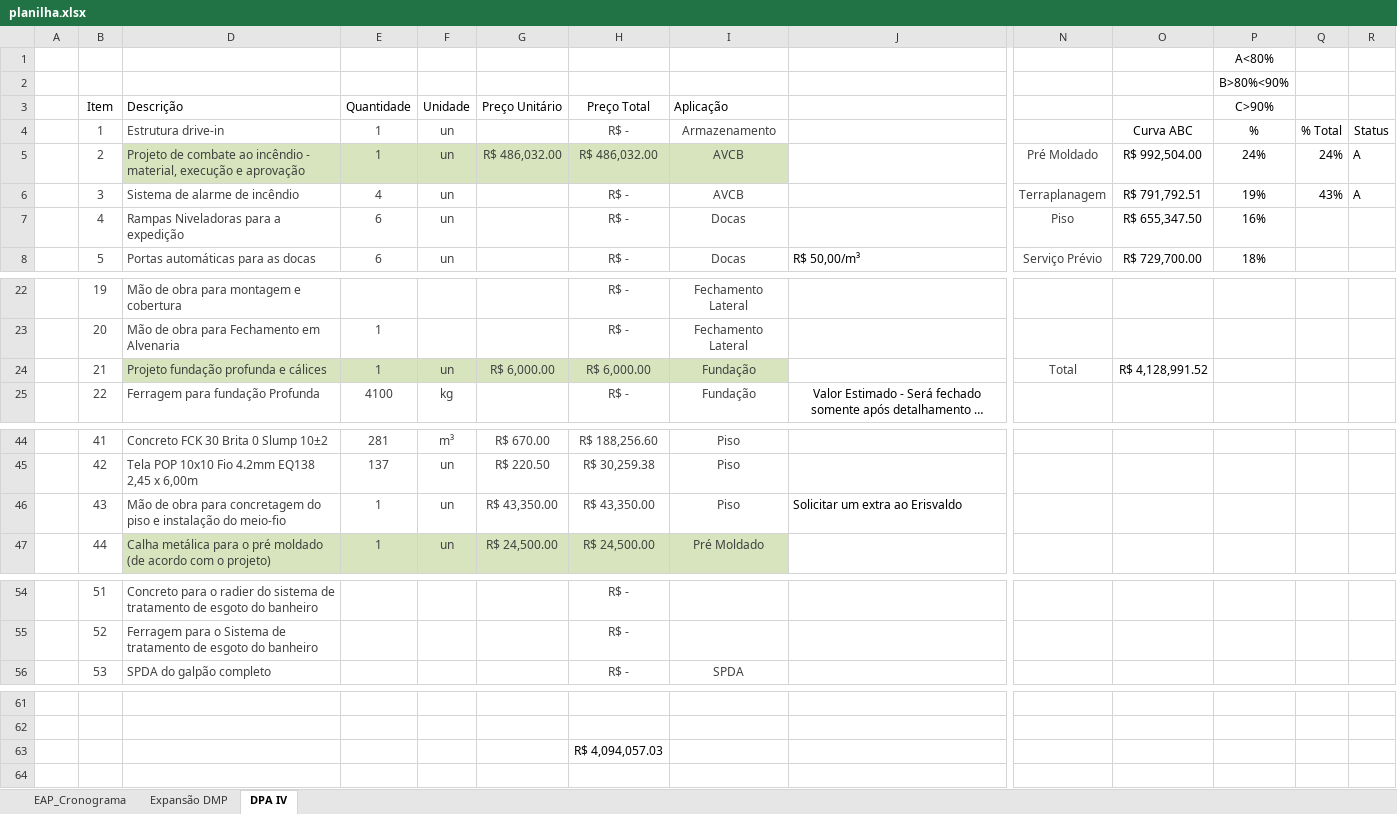
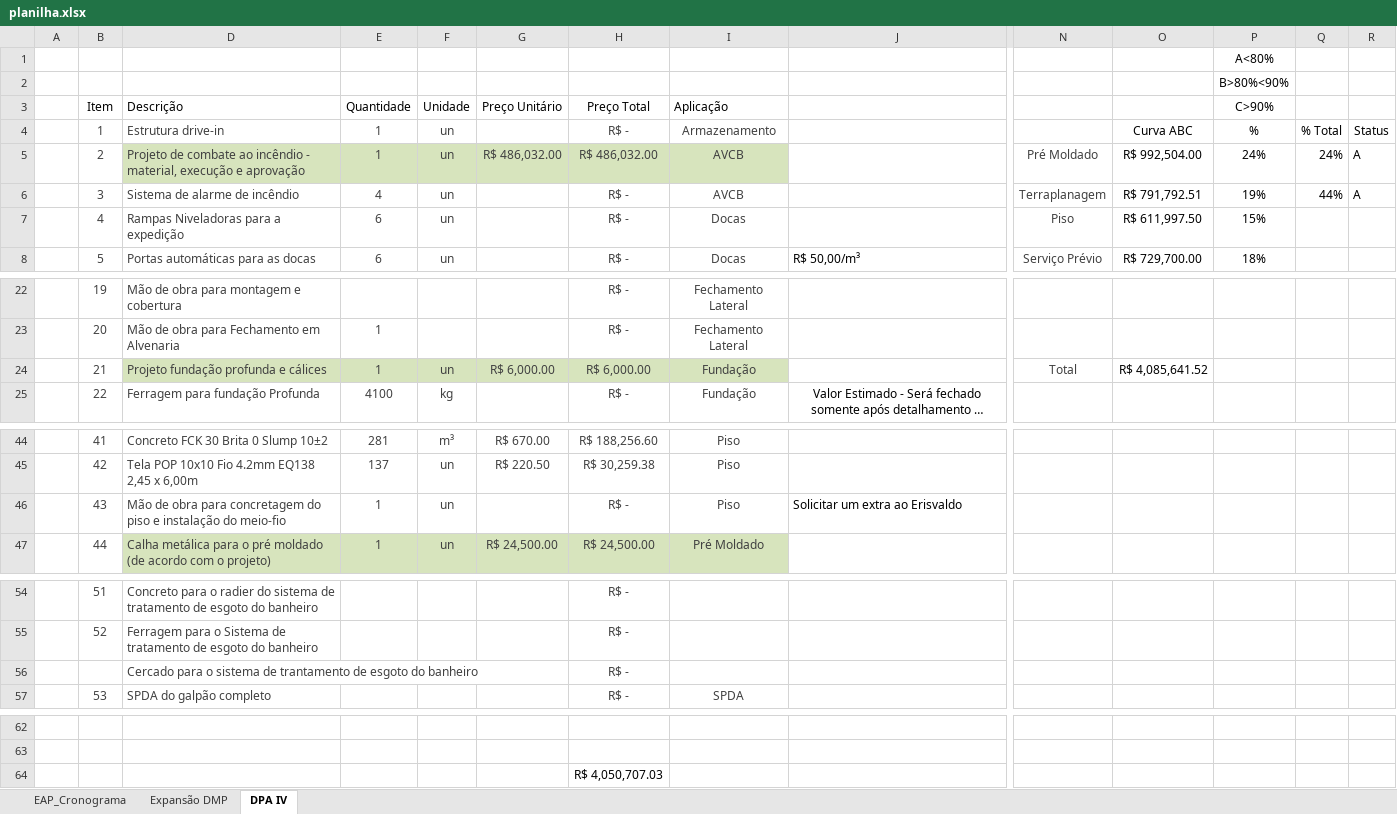
Before and after one commit to Geanfer10/-painel-curva-abc, an Excel workbook: dados/planilha.xlsx, sheet DPA IV, drawn as a sheet; only a part is shown, gaps mark what is left out; long unchanged cells end in …; values as stored, in another font and other column widths than the file's, no borders; table styles not drawn; addresses are those after the commit; rows hold the shown columns only; the diff names each change by its address in the sheet, - before the commit and + after, or states it on an @@ line.

Commit message:
Atualiza planilha 09/10/2026 14:50

```diff
--- a/dados/planilha.xlsx (sheet DPA IV)
+++ b/dados/planilha.xlsx (sheet DPA IV)
-Q6: 43%
+Q6: 44%
-O7: R$ 655,347.50
+O7: R$ 611,997.50
-P7 (C>90%): 16%
+P7 (C>90%): 15%
-O24: R$ 4,128,991.52
+O24: R$ 4,085,641.52
-G46 (Preço Unitário): R$ 43,350.00
+G46 (Preço Unitário): (empty)
-H46 (Preço Total): R$ 43,350.00
+H46 (Preço Total): R$ -
+row 56:  |  | Cercado para o sistema de trantamento de esgoto do banheiro |  |  |  | R$ -
-H64 (Preço Total): R$ 4,094,057.03
+H64 (Preço Total): R$ 4,050,707.03
```
Also changed, not shown: formulas that keep their value.
